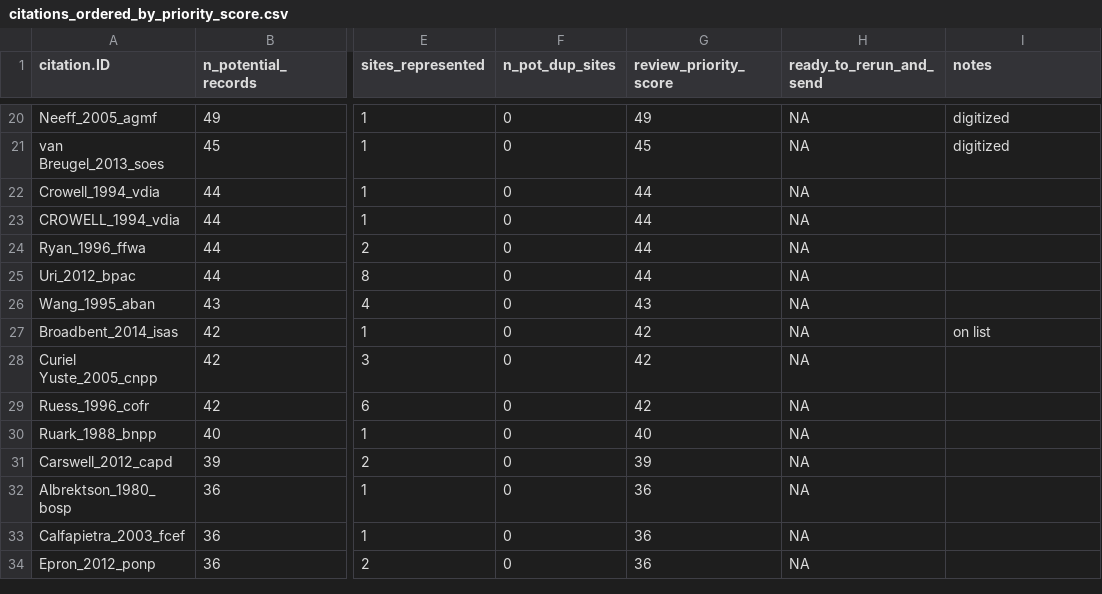
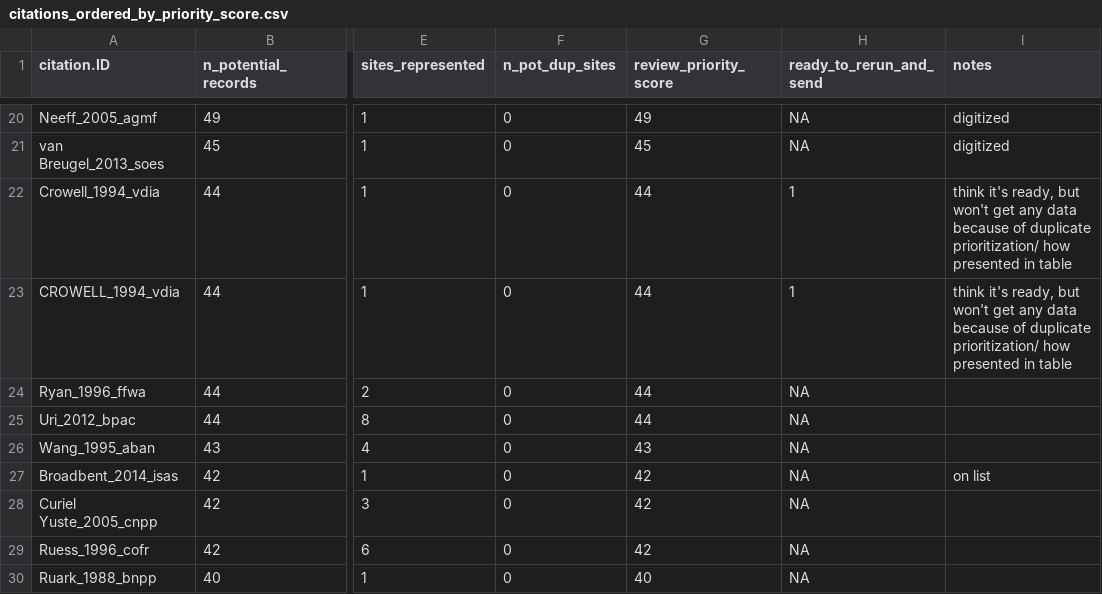
Before and after one commit to forc-db/IPCC-EFDB-integration, a CSV file: data/citations_ordered_by_priority_score.csv, drawn as a sheet; only a part is shown, gaps mark what is left out; the shorter side is filled out with more unchanged rows; the diff names each change by its address in the sheet, - before the commit and + after, or states it on an @@ line.

Commit message:
Update citations_ordered_by_priority_score.csv

```diff
--- a/data/citations_ordered_by_priority_score.csv
+++ b/data/citations_ordered_by_priority_score.csv
-H22:H23 (ready_to_rerun_and_send): NA
+H22:H23 (ready_to_rerun_and_send): 1
-I22:I23 (notes): (empty)
+I22:I23 (notes): think it's ready, but won't get any data because of duplicate prioritization/ how presented in table
```
